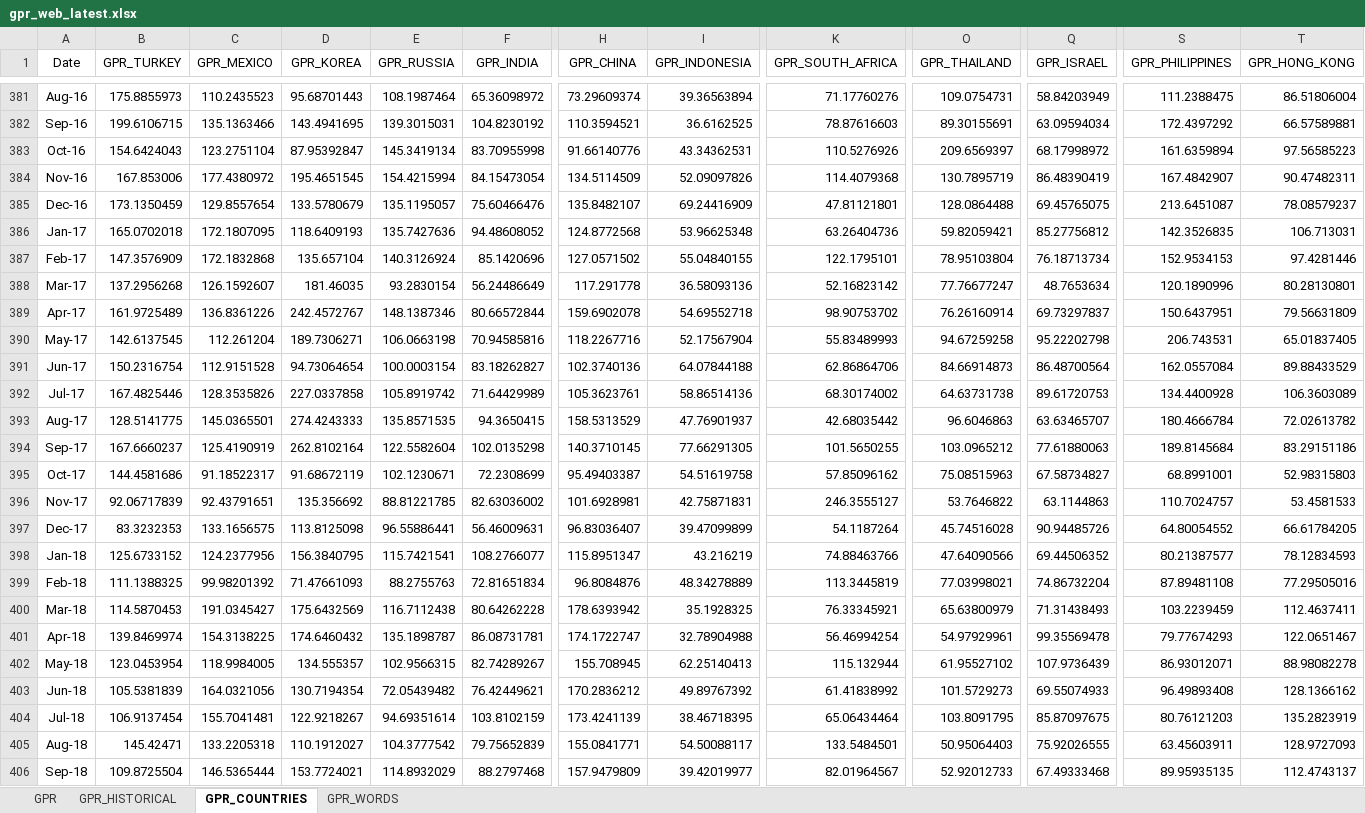
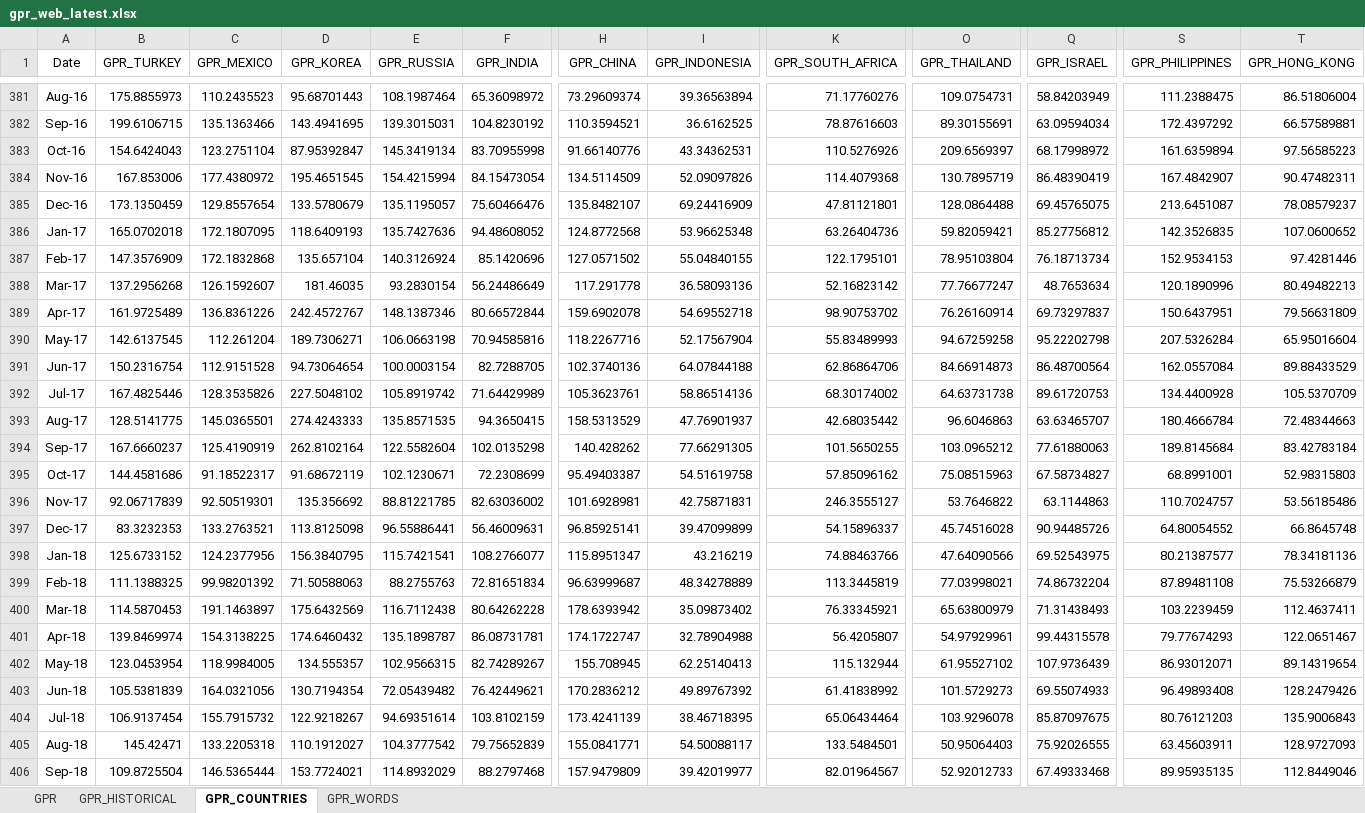
Before and after one commit to iacoviel/iacoviel.github.io, an Excel workbook: gpr_files/gpr_web_latest.xlsx, sheet GPR_COUNTRIES, drawn as a sheet; only a part is shown, gaps mark what is left out; values as stored, in another font and other column widths than the file's, no borders; the diff covers the shown part only; the diff names each change by its address in the sheet, - before the commit and + after, or states it on an @@ line.

```diff
--- a/gpr_files/gpr_web_latest.xlsx (sheet GPR_COUNTRIES)
+++ b/gpr_files/gpr_web_latest.xlsx (sheet GPR_COUNTRIES)
-T386 (GPR_HONG_KONG): 106.713031
+T386 (GPR_HONG_KONG): 107.0600652
-T388 (GPR_HONG_KONG): 80.28130801
+T388 (GPR_HONG_KONG): 80.49482213
-S390 (GPR_PHILIPPINES): 206.743531
+S390 (GPR_PHILIPPINES): 207.5326284
-T390 (GPR_HONG_KONG): 65.01837405
+T390 (GPR_HONG_KONG): 65.95016604
-F391 (GPR_INDIA): 83.18262827
+F391 (GPR_INDIA): 82.7288705
-D392 (GPR_KOREA): 227.0337858
+D392 (GPR_KOREA): 227.5048102
-T392 (GPR_HONG_KONG): 106.3603089
+T392 (GPR_HONG_KONG): 105.5370709
-T393 (GPR_HONG_KONG): 72.02613782
+T393 (GPR_HONG_KONG): 72.48344663
-H394 (GPR_CHINA): 140.3710145
+H394 (GPR_CHINA): 140.428262
-T394 (GPR_HONG_KONG): 83.29151186
+T394 (GPR_HONG_KONG): 83.42783184
-C396 (GPR_MEXICO): 92.43791651
+C396 (GPR_MEXICO): 92.50519301
-T396 (GPR_HONG_KONG): 53.4581533
+T396 (GPR_HONG_KONG): 53.56185486
-C397 (GPR_MEXICO): 133.1656575
+C397 (GPR_MEXICO): 133.2763521
-H397 (GPR_CHINA): 96.83036407
+H397 (GPR_CHINA): 96.85925141
-K397 (GPR_SOUTH_AFRICA): 54.1187264
+K397 (GPR_SOUTH_AFRICA): 54.15896337
-T397 (GPR_HONG_KONG): 66.61784205
+T397 (GPR_HONG_KONG): 66.8645748
-Q398 (GPR_ISRAEL): 69.44506352
+Q398 (GPR_ISRAEL): 69.52543975
-T398 (GPR_HONG_KONG): 78.12834593
+T398 (GPR_HONG_KONG): 78.34181136
-D399 (GPR_KOREA): 71.47661093
+D399 (GPR_KOREA): 71.50588063
-H399 (GPR_CHINA): 96.8084876
+H399 (GPR_CHINA): 96.63999687
-T399 (GPR_HONG_KONG): 77.29505016
+T399 (GPR_HONG_KONG): 75.53266879
-C400 (GPR_MEXICO): 191.0345427
+C400 (GPR_MEXICO): 191.1463897
-I400 (GPR_INDONESIA): 35.1928325
+I400 (GPR_INDONESIA): 35.09873402
-K401 (GPR_SOUTH_AFRICA): 56.46994254
+K401 (GPR_SOUTH_AFRICA): 56.4205807
-Q401 (GPR_ISRAEL): 99.35569478
+Q401 (GPR_ISRAEL): 99.44315578
-T402 (GPR_HONG_KONG): 88.98082278
+T402 (GPR_HONG_KONG): 89.14319654
-T403 (GPR_HONG_KONG): 128.1366162
+T403 (GPR_HONG_KONG): 128.2479426
-C404 (GPR_MEXICO): 155.7041481
+C404 (GPR_MEXICO): 155.7915732
-O404 (GPR_THAILAND): 103.8091795
+O404 (GPR_THAILAND): 103.9296078
-T404 (GPR_HONG_KONG): 135.2823919
+T404 (GPR_HONG_KONG): 135.9006843
-T406 (GPR_HONG_KONG): 112.4743137
+T406 (GPR_HONG_KONG): 112.8449046
```
Also changed, not shown: 1 added row and 84 edited cells elsewhere in this sheet, sheet GPR, sheet GPR_HISTORICAL, 1 other file.
